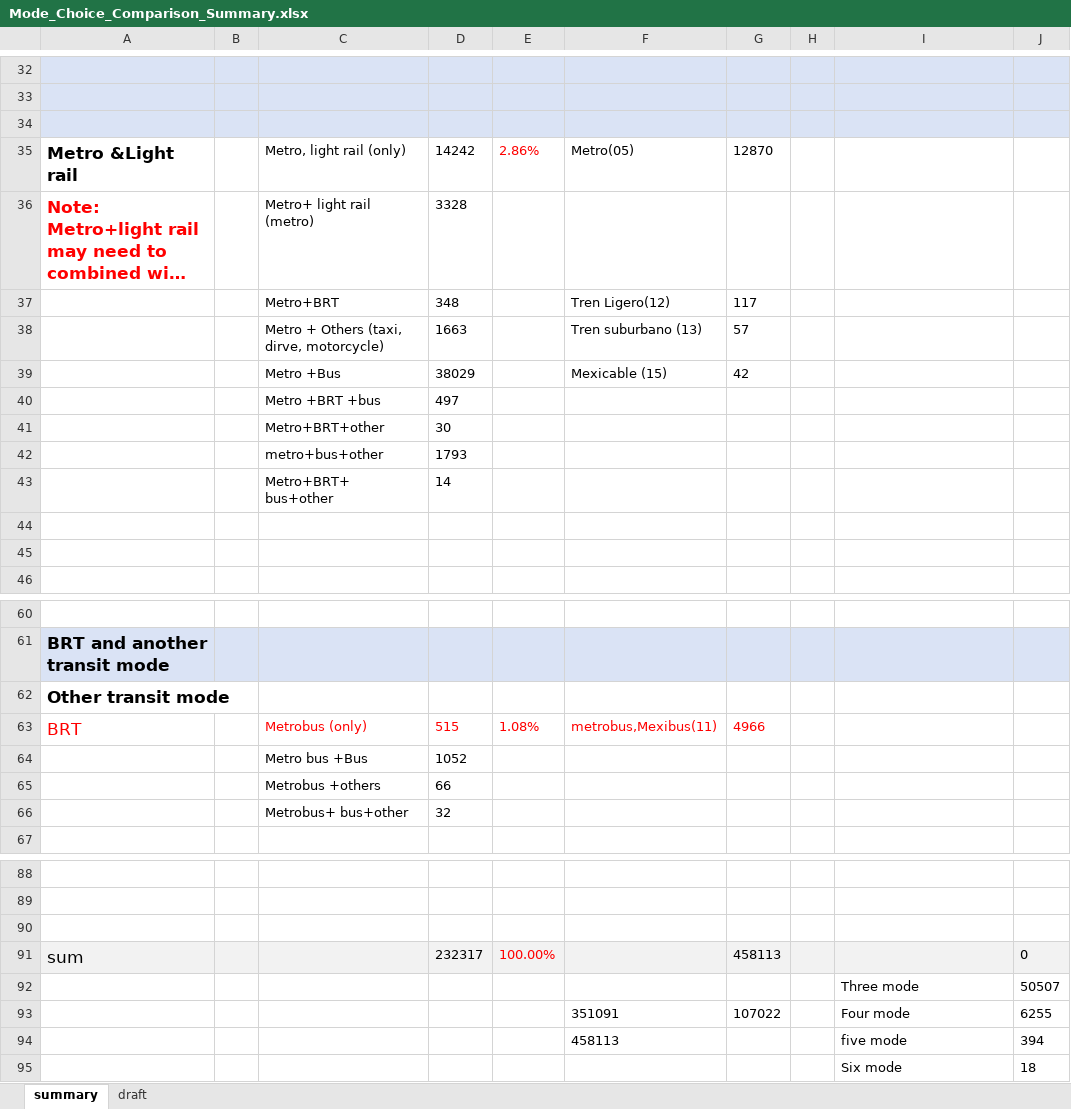
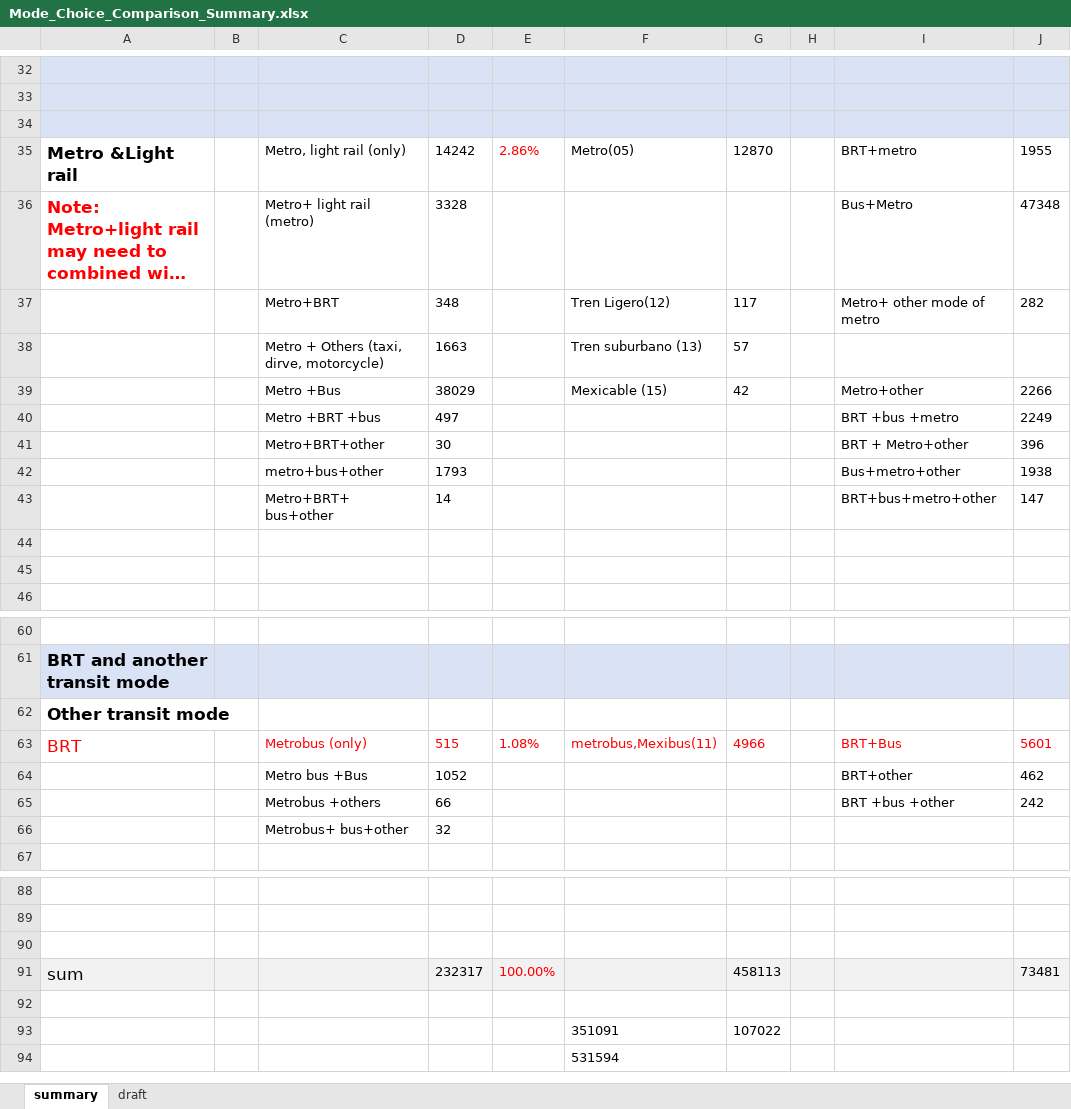
Before and after one commit to zyang91/Mexico-City-survey-comp, an Excel workbook: Mode_Choice_Comparison_Summary.xlsx, sheet summary, drawn as a sheet; only a part is shown, gaps mark what is left out; long unchanged cells end in …; values as stored, in another font and other column widths than the file's, no borders; removed rows and columns are numbered as before the commit, all else as after; the diff covers the shown part only; the diff names each change by its address in the sheet, - before the commit and + after, or states it on an @@ line.

```diff
--- a/Mode_Choice_Comparison_Summary.xlsx (sheet summary)
+++ b/Mode_Choice_Comparison_Summary.xlsx (sheet summary)
-I35: (empty)
+I35: BRT+metro
-J35: (empty)
+J35: 1955
-I36: (empty)
+I36: Bus+Metro
-J36: (empty)
+J36: 47348
-I37: (empty)
+I37: Metro+ other mode of metro
-J37: (empty)
+J37: 282
-I39: (empty)
+I39: Metro+other
-J39: (empty)
+J39: 2266
-I40: (empty)
+I40: BRT +bus +metro
-J40: (empty)
+J40: 2249
-I41: (empty)
+I41: BRT + Metro+other
-J41: (empty)
+J41: 396
-I42: (empty)
+I42: Bus+metro+other
-J42: (empty)
+J42: 1938
-I43: (empty)
+I43: BRT+bus+metro+other
-J43: (empty)
+J43: 147
-I63: (empty)
+I63: BRT+Bus
-J63: (empty)
+J63: 5601
-I64: (empty)
+I64: BRT+other
-J64: (empty)
+J64: 462
-I65: (empty)
+I65: BRT +bus +other
-J65: (empty)
+J65: 242
-J91: 0
+J91: 73481
-row 92:  |  |  |  |  |  |  |  | Three mode | 50507
+row 92: (empty)
-I93: Four mode
+I93: (empty)
-J93: 6255
+J93: (empty)
-row 94:  |  |  |  |  | 458113 |  |  | five mode | 394
-row 95:  |  |  |  |  |  |  |  | Six mode | 18
+row 94:  |  |  |  |  | 531594
```
Also changed, not shown: 6 edited cells elsewhere in this sheet, 2 other files.
